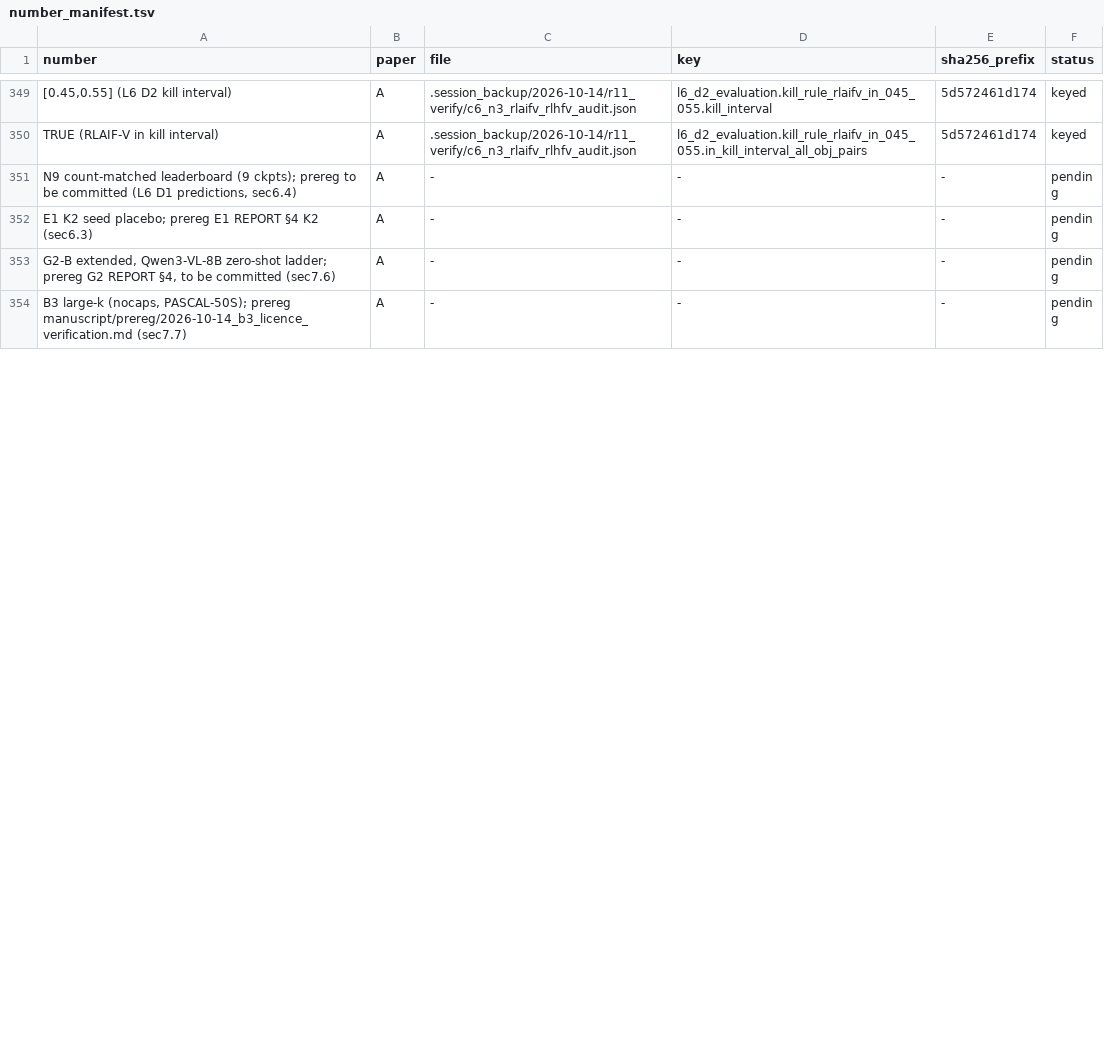
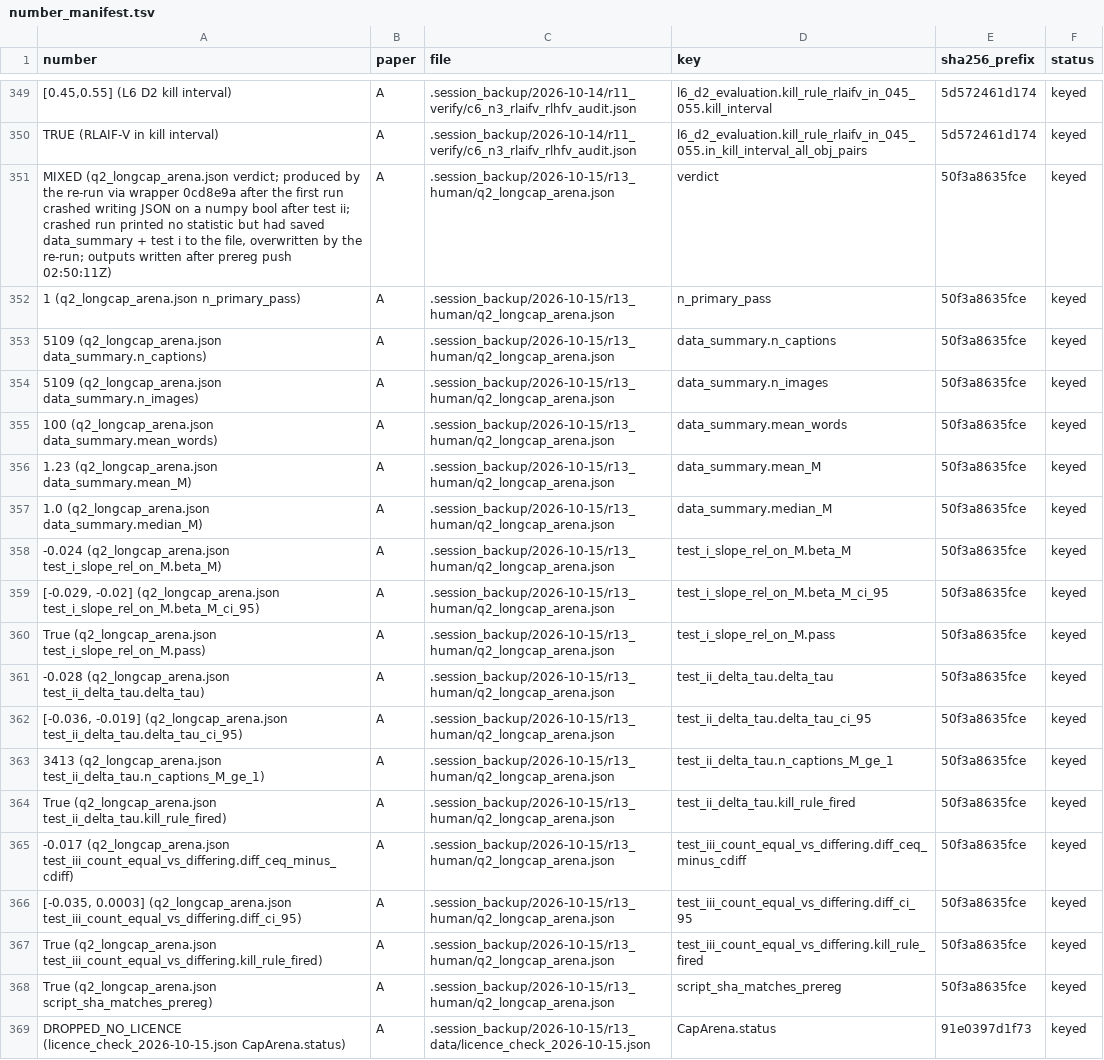
Before and after one commit to HoaNguyen55/vsps_image_captioning, a TSV file: manuscript/journal_draft/number_manifest.tsv, drawn as a sheet; only a part is shown, gaps mark what is left out; the shorter side is filled out with more unchanged rows; the diff covers the shown part only; the diff names each change by its address in the sheet, - before the commit and + after, or states it on an @@ line.

Commit message:
Paper A PD-7 result updates: section 8.4 reports the LongCap-Arena (Q2) verdict as MIXED, with a run-history footnote (first run crashed writing JSON on a numpy bool after test ii and printed no statistic; re-run of the unchanged pinned script through wrapper 0cd8e9a; timing after the 7254a39 prereg push); CapArena (Q3) dropped for lack of a licence; section 9 reports VaPR (Q4) PASS; the abstract (196 words), section 1, 8.5, 10.1, outline and section 11 now say humans penalise count, so the confound is real, but count-matched precision does not track humans better; manifest: Paper A 378 keyed, 4 pending. The crashed-run log is cited by sha256 b50b7672 (git-excluded archive).

```diff
--- a/manuscript/journal_draft/number_manifest.tsv
+++ b/manuscript/journal_draft/number_manifest.tsv
+row 351: MIXED (q2_longcap_arena.json verdict; produced by the re-run via wrapper 0cd8e9a after the first run crashed writing JSON on a numpy bool after test ii; crashed run printed no statistic but had saved data_summary + test i to the file, overwritten by the re-run; outputs written after prereg push 02:50:11Z) | A | .session_backup/2026-10-15/r13_human/q2_longcap_arena.json | verdict | 50f3a8635fce | keyed
+row 352: 1 (q2_longcap_arena.json n_primary_pass) | A | .session_backup/2026-10-15/r13_human/q2_longcap_arena.json | n_primary_pass | 50f3a8635fce | keyed
+row 353: 5109 (q2_longcap_arena.json data_summary.n_captions) | A | .session_backup/2026-10-15/r13_human/q2_longcap_arena.json | data_summary.n_captions | 50f3a8635fce | keyed
+row 354: 5109 (q2_longcap_arena.json data_summary.n_images) | A | .session_backup/2026-10-15/r13_human/q2_longcap_arena.json | data_summary.n_images | 50f3a8635fce | keyed
+row 355: 100 (q2_longcap_arena.json data_summary.mean_words) | A | .session_backup/2026-10-15/r13_human/q2_longcap_arena.json | data_summary.mean_words | 50f3a8635fce | keyed
+row 356: 1.23 (q2_longcap_arena.json data_summary.mean_M) | A | .session_backup/2026-10-15/r13_human/q2_longcap_arena.json | data_summary.mean_M | 50f3a8635fce | keyed
+row 357: 1.0 (q2_longcap_arena.json data_summary.median_M) | A | .session_backup/2026-10-15/r13_human/q2_longcap_arena.json | data_summary.median_M | 50f3a8635fce | keyed
+row 358: -0.024 (q2_longcap_arena.json test_i_slope_rel_on_M.beta_M) | A | .session_backup/2026-10-15/r13_human/q2_longcap_arena.json | test_i_slope_rel_on_M.beta_M | 50f3a8635fce | keyed
+row 359: [-0.029, -0.02] (q2_longcap_arena.json test_i_slope_rel_on_M.beta_M_ci_95) | A | .session_backup/2026-10-15/r13_human/q2_longcap_arena.json | test_i_slope_rel_on_M.beta_M_ci_95 | 50f3a8635fce | keyed
+row 360: True (q2_longcap_arena.json test_i_slope_rel_on_M.pass) | A | .session_backup/2026-10-15/r13_human/q2_longcap_arena.json | test_i_slope_rel_on_M.pass | 50f3a8635fce | keyed
+row 361: -0.028 (q2_longcap_arena.json test_ii_delta_tau.delta_tau) | A | .session_backup/2026-10-15/r13_human/q2_longcap_arena.json | test_ii_delta_tau.delta_tau | 50f3a8635fce | keyed
+row 362: [-0.036, -0.019] (q2_longcap_arena.json test_ii_delta_tau.delta_tau_ci_95) | A | .session_backup/2026-10-15/r13_human/q2_longcap_arena.json | test_ii_delta_tau.delta_tau_ci_95 | 50f3a8635fce | keyed
+row 363: 3413 (q2_longcap_arena.json test_ii_delta_tau.n_captions_M_ge_1) | A | .session_backup/2026-10-15/r13_human/q2_longcap_arena.json | test_ii_delta_tau.n_captions_M_ge_1 | 50f3a8635fce | keyed
+row 364: True (q2_longcap_arena.json test_ii_delta_tau.kill_rule_fired) | A | .session_backup/2026-10-15/r13_human/q2_longcap_arena.json | test_ii_delta_tau.kill_rule_fired | 50f3a8635fce | keyed
+row 365: -0.017 (q2_longcap_arena.json test_iii_count_equal_vs_differing.diff_ceq_minus_cdiff) | A | .session_backup/2026-10-15/r13_human/q2_longcap_arena.json | test_iii_count_equal_vs_differing.diff_ceq_minus_cdiff | 50f3a8635fce | keyed
+row 366: [-0.035, 0.0003] (q2_longcap_arena.json test_iii_count_equal_vs_differing.diff_ci_95) | A | .session_backup/2026-10-15/r13_human/q2_longcap_arena.json | test_iii_count_equal_vs_differing.diff_ci_95 | 50f3a8635fce | keyed
+row 367: True (q2_longcap_arena.json test_iii_count_equal_vs_differing.kill_rule_fired) | A | .session_backup/2026-10-15/r13_human/q2_longcap_arena.json | test_iii_count_equal_vs_differing.kill_rule_fired | 50f3a8635fce | keyed
+row 368: True (q2_longcap_arena.json script_sha_matches_prereg) | A | .session_backup/2026-10-15/r13_human/q2_longcap_arena.json | script_sha_matches_prereg | 50f3a8635fce | keyed
+row 369: DROPPED_NO_LICENCE (licence_check_2026-10-15.json CapArena.status) | A | .session_backup/2026-10-15/r13_data/licence_check_2026-10-15.json | CapArena.status | 91e0397d1f73 | keyed
```
Also changed, not shown: 10 added rows and 3 removed rows elsewhere in this file, 7 other files.
